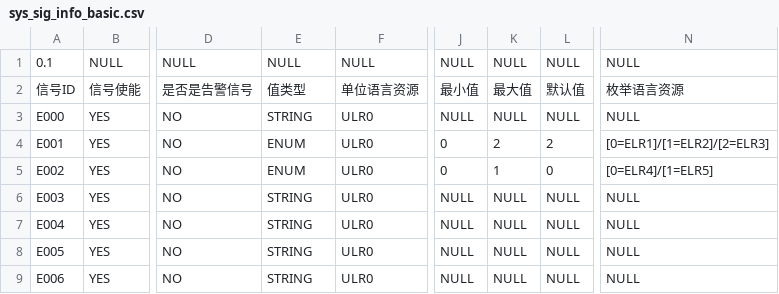
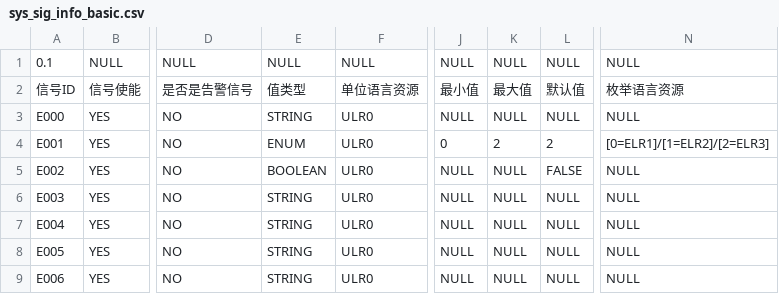
Before and after one commit to Ansersion/BcServer, a CSV file: beecom_server/beecom_server/config/sys_sig_info_basic.csv, drawn as a sheet; only a part is shown, gaps mark what is left out; the diff names each change by its address in the sheet, - before the commit and + after, or states it on an @@ line.

Commit message:
Change sys_sig_info_basic.csv

```diff
--- a/beecom_server/beecom_server/config/sys_sig_info_basic.csv
+++ b/beecom_server/beecom_server/config/sys_sig_info_basic.csv
-E5: ENUM
+E5: BOOLEAN
-J5: 0
+J5: NULL
-K5: 1
+K5: NULL
-L5: 0
+L5: FALSE
-N5: [0=ELR4]/[1=ELR5]
+N5: NULL
```
Also changed, not shown: 7 other files.
